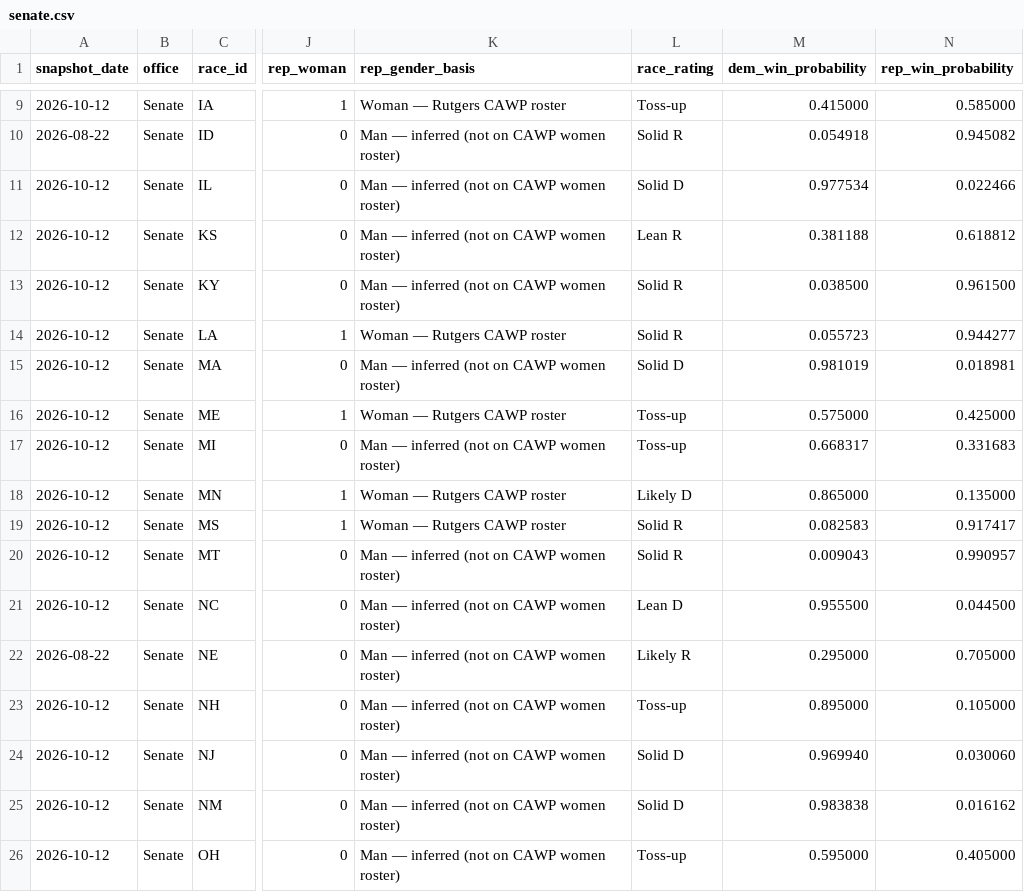
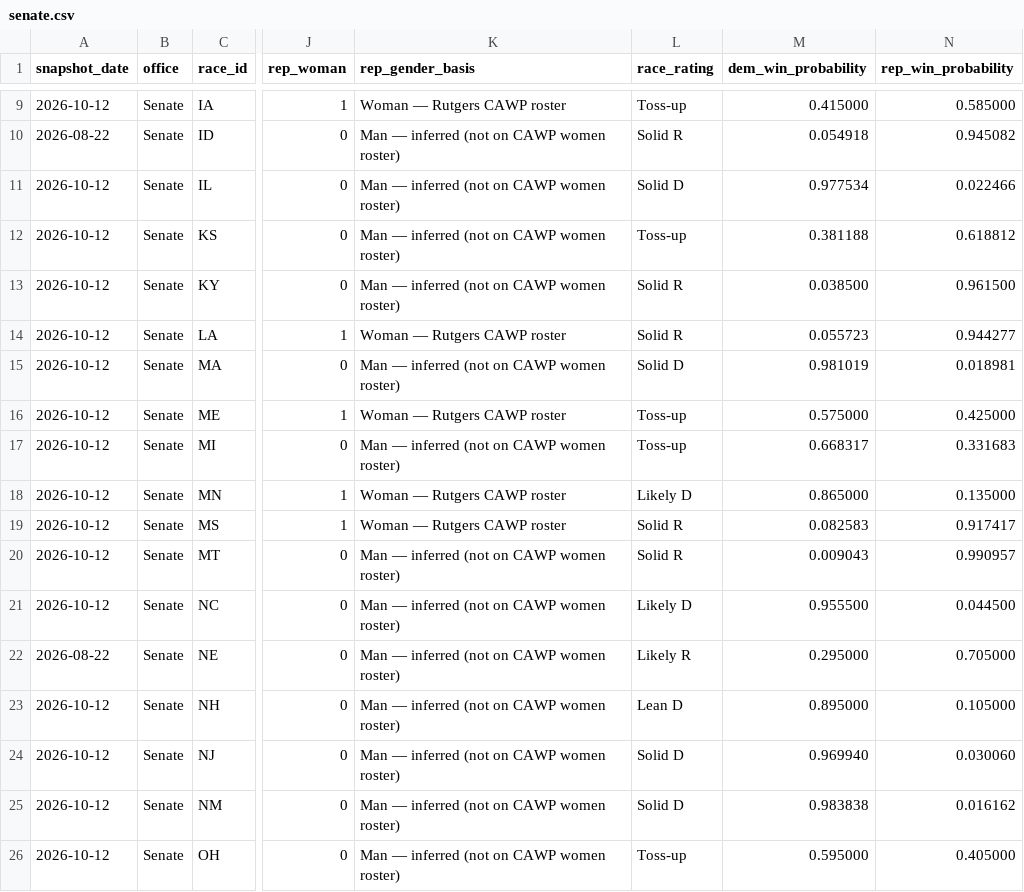
Before and after one commit to etrrosenman/morewomeninoffice, a CSV file: public/data/senate.csv, drawn as a sheet; only a part is shown, gaps mark what is left out; the diff names each change by its address in the sheet, - before the commit and + after, or states it on an @@ line.

```diff
--- a/public/data/senate.csv
+++ b/public/data/senate.csv
-L12 (race_rating): Lean R
+L12 (race_rating): Toss-up
-L21 (race_rating): Lean D
+L21 (race_rating): Likely D
-L23 (race_rating): Toss-up
+L23 (race_rating): Lean D
```
Also changed, not shown: public/data/house.csv.
